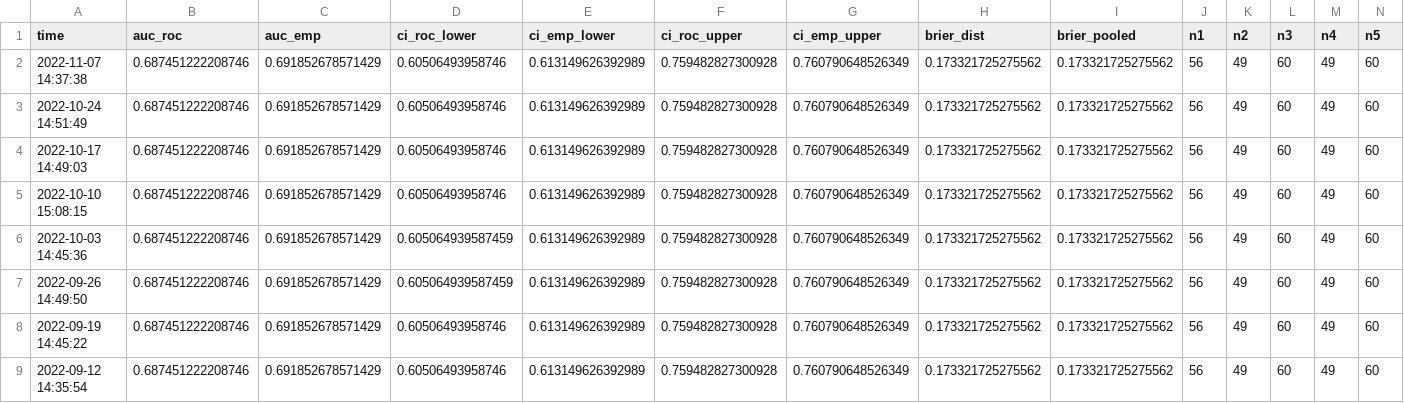
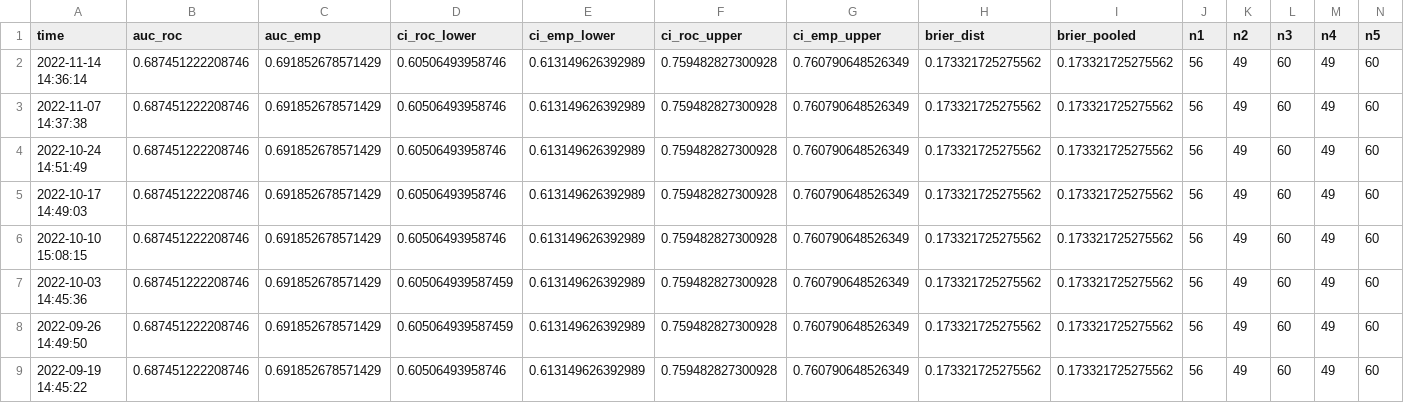
Before and after one commit to difuture-lmu/datashield-demo-survival, a CSV file: data/log.csv, drawn as a sheet; only a part is shown; the shorter side is filled out with more unchanged rows; rows hold the shown columns only; the diff names each change by its address in the sheet, - before the commit and + after, or states it on an @@ line.

```diff
--- a/data/log.csv
+++ b/data/log.csv
+row 2: 2022-11-14 14:36:14 | 0.687451222208746 | 0.691852678571429 | 0.60506493958746 | 0.613149626392989 | 0.759482827300928 | 0.760790648526349 | 0.173321725275562 | 0.173321725275562 | 56 | 49 | 60 | 49 | 60
```
Also changed, not shown: 5 other files.
